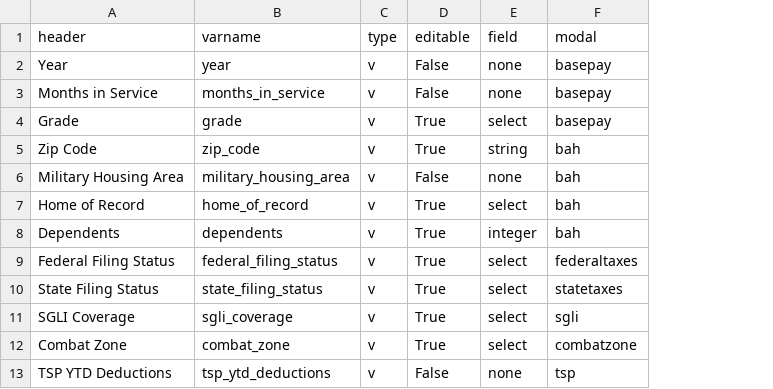
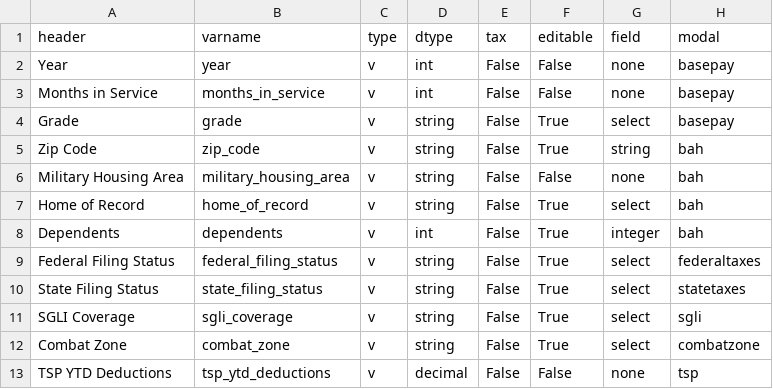
Before and after one commit to west757/PayLES, a CSV file: app/static/csv/variable_template.csv, drawn as a sheet; only a part is shown; the diff names each change by its address in the sheet, - before the commit and + after, or states it on an @@ line.

```diff
--- a/app/static/csv/variable_template.csv
+++ b/app/static/csv/variable_template.csv
+column D (dtype), rows 2-13: int | int | string | string | string | string | int | string | string | string | string | decimal
+column E (tax), rows 2-13: all False
```
Also changed, not shown: app/static/csv/paydf_template.csv, 3 other files.
